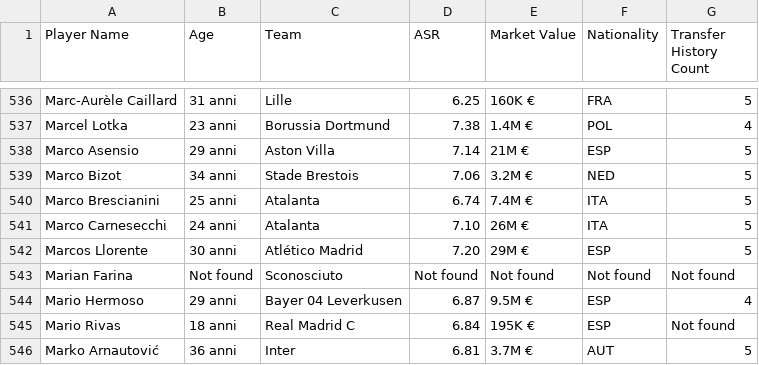
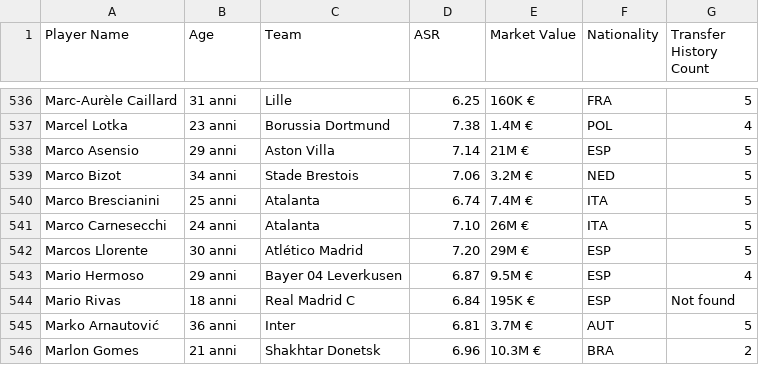
Before and after one commit to Klay06/Eco-Scouting-Predicting-Sustainable-Football-Player-Market-Value, a CSV file: players_full_data.csv, drawn as a sheet; only a part is shown, gaps mark what is left out; the shorter side is filled out with more unchanged rows; the diff names each change by its address in the sheet, - before the commit and + after, or states it on an @@ line.

Commit message:
Update players_full_data.csv

```diff
--- a/players_full_data.csv
+++ b/players_full_data.csv
-row 543: Marian Farina | Not found | Sconosciuto | Not found | Not found | Not found | Not found
```
